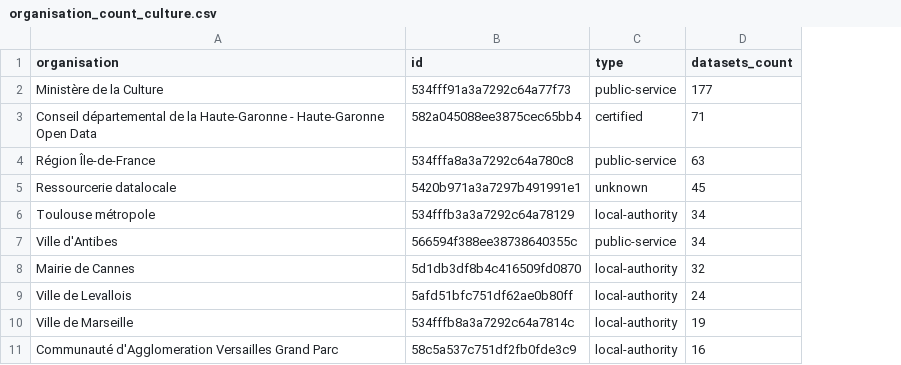
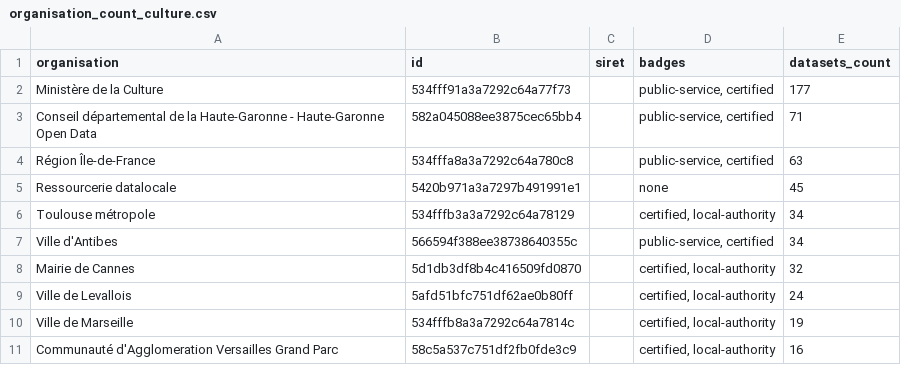
Before and after one commit to datagouv/portail-culture, a CSV file: data/organisation_count_culture.csv, drawn as a sheet; only a part is shown; removed rows and columns are numbered as before the commit, all else as after; the diff names each change by its address in the sheet, - before the commit and + after, or states it on an @@ line.

```diff
--- a/data/organisation_count_culture.csv
+++ b/data/organisation_count_culture.csv
-column C (type), rows 2-11: public-service | certified | public-service | unknown | local-authority | public-service | local-authority | local-authority | local-authority | local-authority
+column C (siret), empty
+column D (badges), rows 2-11: public-service, certified | public-service, certified | public-service, certified | none | certified, local-authority | public-service, certified | certified, local-authority | certified, local-authority | certified, local-authority | certified, local-authority
```
Also changed, not shown: 1 other file.
